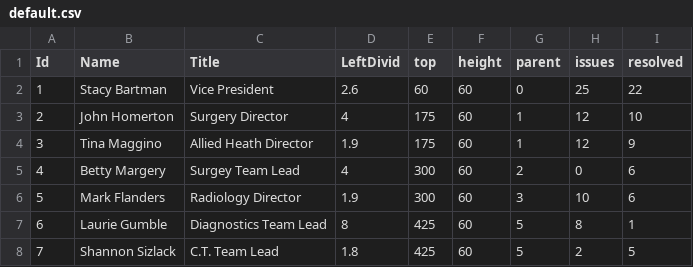
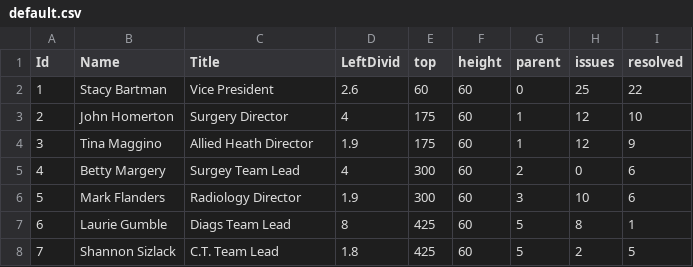
Before and after one commit to chrismcclure/chrismcclure.github.io, a CSV file: files/default.csv, drawn as a sheet.

```diff
--- a/files/default.csv
+++ b/files/default.csv
@@ -6,3 +6,3 @@ Id,Name,Title,LeftDivid,top,height,parent,issues,resolved
 5,Mark Flanders,Radiology Director,1.9,300,60,3,10,6
-6,Laurie Gumble,Diagnostics Team Lead,8,425,60,5,8,1
+6,Laurie Gumble,Diags Team Lead,8,425,60,5,8,1
 7,Shannon Sizlack,C.T. Team Lead,1.8,425,60,5,2,5
```
Also changed, not shown: 2 other files.
